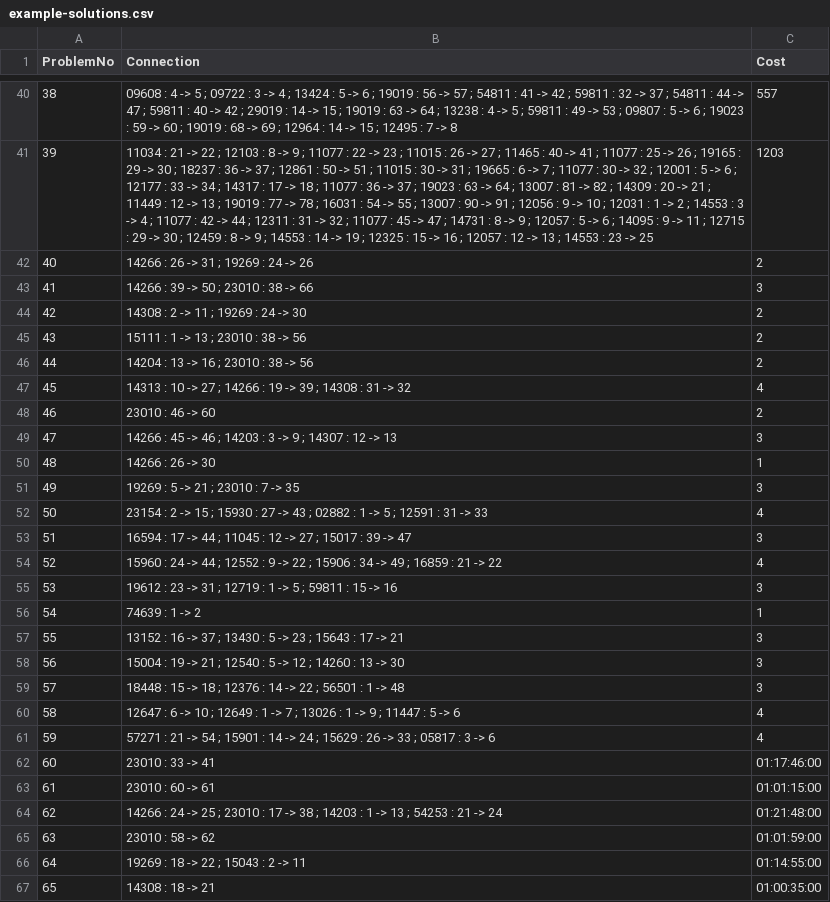
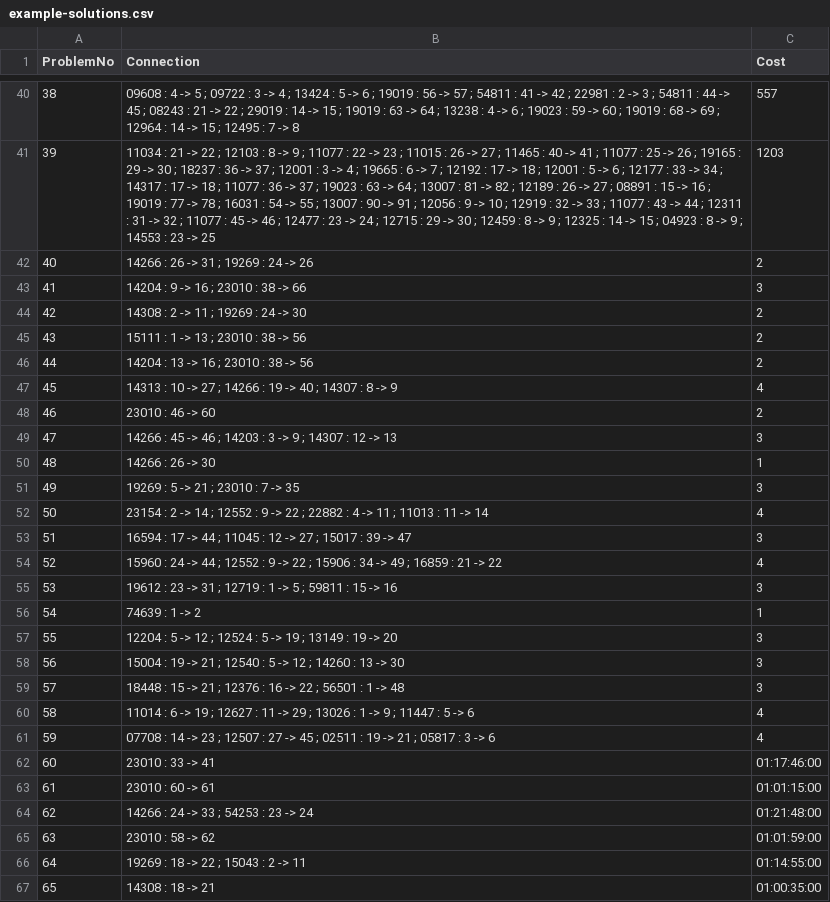
Before and after one commit to BassemMagdi0007/Finding-Optimal-Train-Connections, a CSV file: example-solutions.csv, drawn as a sheet; only a part is shown, gaps mark what is left out; the diff covers the shown part only; the diff names each change by its address in the sheet, - before the commit and + after, or states it on an @@ line.

```diff
--- a/example-solutions.csv
+++ b/example-solutions.csv
-B40 (Connection): …42 ; 59811 : 32 -> 37 ; 54811 : 44 -> 47 ; 59811 : 40 -> 42 ; 29019 : 14 -> 15 ; 19019 : 63 -> 64 ; 13238 : 4 -> 5 ; 59811 : 49 -> 53 ; 09807 : 5 -> 6…
+B40 (Connection): …42 ; 22981 : 2 -> 3 ; 54811 : 44 -> 45 ; 08243 : 21 -> 22 ; 29019 : 14 -> 15 ; 19019 : 63 -> 64 ; 13238 : 4 -> 6…
-B41 (Connection): …37 ; 12861 : 50 -> 51 ; 11015 : 30 -> 31 ; 19665 : 6 -> 7 ; 11077 : 30 -> 32 ; 12001 : 5 -> 6 ; 12177 : 33 -> 34 ; 14317 : 17 -> 18 ; 11077 : 36 -> 37 ; 19023 : 63 -> 64 ; 13007 : 81 -> 82 ; 14309 : 20 -> 21 ; 11449 : 12 -> 13 ; 19019 : 77 -> 78 ; 16031 : 54 -> 55 ; 13007 : 90 -> 91 ; 12056 : 9 -> 10 ; 12031 : 1 -> 2 ; 14553 : 3 -> 4 ; 11077 : 42 -> 44 ; 12311 : 31 -> 32 ; 11077 : 45 -> 47 ; 14731 : 8 -> 9 ; 12057 : 5 -> 6 ; 14095 : 9 -> 11 ; 12715 : 29 -> 30 ; 12459 : 8 -> 9 ; 14553 : 14 -> 19 ; 12325 : 15 -> 16 ; 12057 : 12 -> 13 ; 14553…
+B41 (Connection): …37 ; 12001 : 3 -> 4 ; 19665 : 6 -> 7 ; 12192 : 17 -> 18 ; 12001 : 5 -> 6 ; 12177 : 33 -> 34 ; 14317 : 17 -> 18 ; 11077 : 36 -> 37 ; 19023 : 63 -> 64 ; 13007 : 81 -> 82 ; 12189 : 26 -> 27 ; 08891 : 15 -> 16 ; 19019 : 77 -> 78 ; 16031 : 54 -> 55 ; 13007 : 90 -> 91 ; 12056 : 9 -> 10 ; 12919 : 32 -> 33 ; 11077 : 43 -> 44 ; 12311 : 31 -> 32 ; 11077 : 45 -> 46 ; 12477 : 23 -> 24 ; 12715 : 29 -> 30 ; 12459 : 8 -> 9 ; 12325 : 14 -> 15 ; 04923 : 8 -> 9 ; 14553…
-B43 (Connection): 14266 : 39 -> 50 ; 23010 : 38 -> 66
+B43 (Connection): 14204 : 9 -> 16 ; 23010 : 38 -> 66
-B47 (Connection): …19 -> 39 ; 14308 : 31 -> 32
+B47 (Connection): …19 -> 40 ; 14307 : 8 -> 9
-B52 (Connection): …2 -> 15 ; 15930 : 27 -> 43 ; 02882 : 1 -> 5 ; 12591 : 31 -> 33
+B52 (Connection): …2 -> 14 ; 12552 : 9 -> 22 ; 22882 : 4 -> 11 ; 11013 : 11 -> 14
-B57 (Connection): 13152 : 16 -> 37 ; 13430 : 5 -> 23 ; 15643 : 17 -> 21
+B57 (Connection): 12204 : 5 -> 12 ; 12524 : 5 -> 19 ; 13149 : 19 -> 20
-B59 (Connection): …15 -> 18 ; 12376 : 14 -> 22…
+B59 (Connection): …15 -> 21 ; 12376 : 16 -> 22…
-B60 (Connection): 12647 : 6 -> 10 ; 12649 : 1 -> 7 ; 13026…
+B60 (Connection): 11014 : 6 -> 19 ; 12627 : 11 -> 29 ; 13026…
-B61 (Connection): 57271 : 21 -> 54 ; 15901 : 14 -> 24 ; 15629 : 26 -> 33 ; 05817…
+B61 (Connection): 07708 : 14 -> 23 ; 12507 : 27 -> 45 ; 02511 : 19 -> 21 ; 05817…
-B64 (Connection): …24 -> 25 ; 23010 : 17 -> 38 ; 14203 : 1 -> 13 ; 54253 : 21 -> 24
+B64 (Connection): …24 -> 33 ; 54253 : 23 -> 24
```
Also changed, not shown: 32 edited cells elsewhere in this file, 1 other file.
